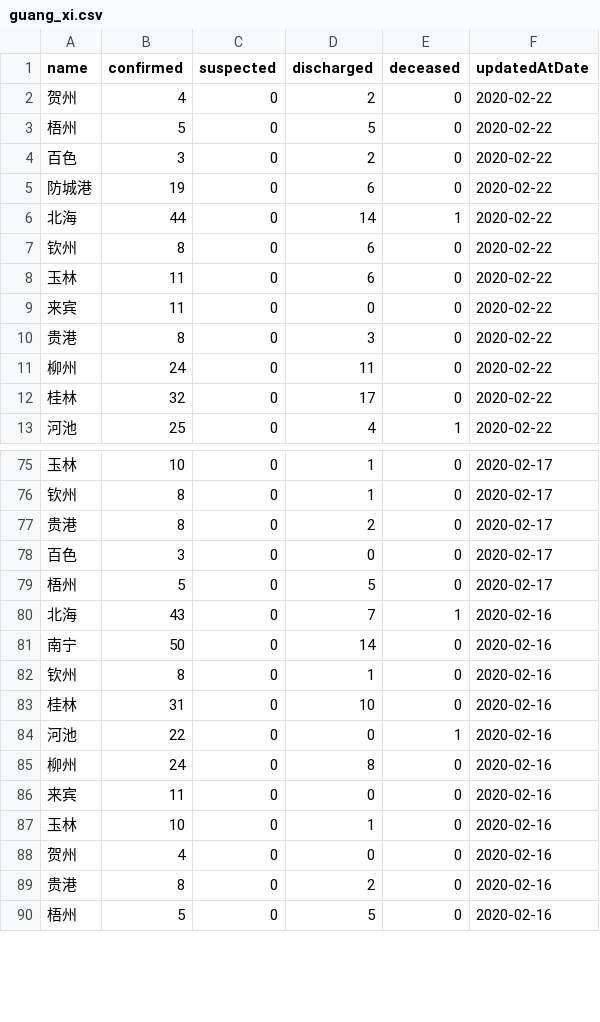
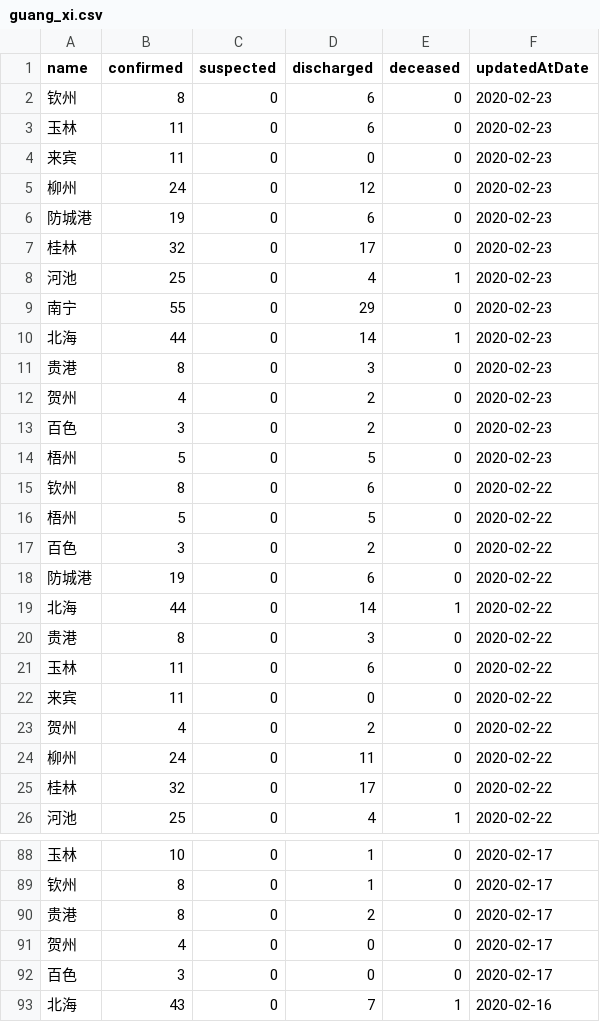
Before and after one commit to fantasticfears-stage/ncov-zh, a CSV file: public/data/provinces/guang_xi.csv, drawn as a sheet; only a part is shown, gaps mark what is left out; the shorter side is filled out with more unchanged rows; the diff covers the shown part only.

```diff
--- a/public/data/provinces/guang_xi.csv
+++ b/public/data/provinces/guang_xi.csv
@@ -1,3 +1,16 @@
 name,confirmed,suspected,discharged,deceased,updatedAtDate
-贺州,4,0,2,0,2020-02-22
+钦州,8,0,6,0,2020-02-23
+玉林,11,0,6,0,2020-02-23
+来宾,11,0,0,0,2020-02-23
+柳州,24,0,12,0,2020-02-23
+防城港,19,0,6,0,2020-02-23
+桂林,32,0,17,0,2020-02-23
+河池,25,0,4,1,2020-02-23
+南宁,55,0,29,0,2020-02-23
+北海,44,0,14,1,2020-02-23
+贵港,8,0,3,0,2020-02-23
+贺州,4,0,2,0,2020-02-23
+百色,3,0,2,0,2020-02-23
+梧州,5,0,5,0,2020-02-23
+钦州,8,0,6,0,2020-02-22
 梧州,5,0,5,0,2020-02-22
@@ -6,6 +19,6 @@ name,confirmed,suspected,discharged,deceased,updatedAtDate
 北海,44,0,14,1,2020-02-22
-钦州,8,0,6,0,2020-02-22
+贵港,8,0,3,0,2020-02-22
 玉林,11,0,6,0,2020-02-22
 来宾,11,0,0,0,2020-02-22
-贵港,8,0,3,0,2020-02-22
+贺州,4,0,2,0,2020-02-22
 柳州,24,0,11,0,2020-02-22
@@ -77,4 +90,4 @@ name,confirmed,suspected,discharged,deceased,updatedAtDate
 贵港,8,0,2,0,2020-02-17
+贺州,4,0,0,0,2020-02-17
 百色,3,0,0,0,2020-02-17
-梧州,5,0,5,0,2020-02-17
 北海,43,0,7,1,2020-02-16
```
Also changed, not shown: 76 moved rows elsewhere in this file, public/data/provinces.csv, public/data/provinces/gan_su.csv, 29 other files.
